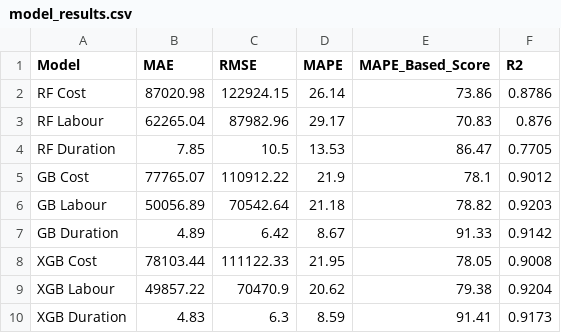
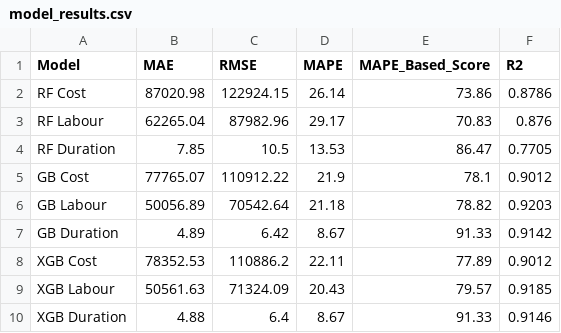
Before and after one commit to anlza/house_renovation, a CSV file: models/model_results.csv, drawn as a sheet.

Commit message:
Update Lumina Nest project and trained models

```diff
--- a/models/model_results.csv
+++ b/models/model_results.csv
@@ -7,4 +7,4 @@ GB Labour,50056.89,70542.64,21.18,78.82,0.9203
 GB Duration,4.89,6.42,8.67,91.33,0.9142
-XGB Cost,78103.44,111122.33,21.95,78.05,0.9008
-XGB Labour,49857.22,70470.9,20.62,79.38,0.9204
-XGB Duration,4.83,6.3,8.59,91.41,0.9173
+XGB Cost,78352.53,110886.2,22.11,77.89,0.9012
+XGB Labour,50561.63,71324.09,20.43,79.57,0.9185
+XGB Duration,4.88,6.4,8.67,91.33,0.9146
```
Also changed, not shown: 20 other files.
